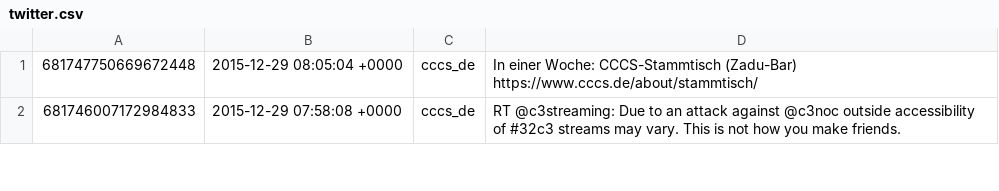
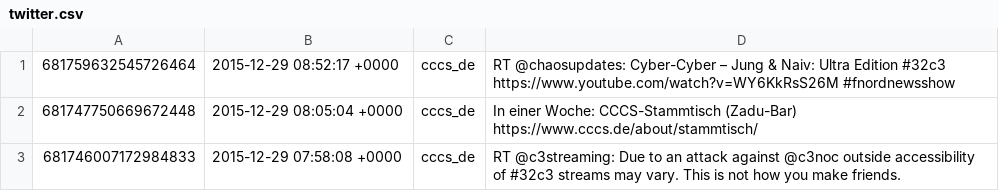
Before and after one commit to cccs/cccs-website, a CSV file: content/_data/twitter.csv, drawn as a sheet; only a part is shown.

Commit message:
Update Twitter

```diff
--- a/content/_data/twitter.csv
+++ b/content/_data/twitter.csv
@@ -1 +1,2 @@
+681759632545726464,2015-12-29 08:52:17 +0000,cccs_de,RT @chaosupdates: Cyber-Cyber – Jung & Naiv: Ultra Edition #32c3 https://www.youtube.com/watch?v=WY6KkRsS26M #fnordnewsshow
 681747750669672448,2015-12-29 08:05:04 +0000,cccs_de,In einer Woche: CCCS-Stammtisch (Zadu-Bar) https://www.cccs.de/about/stammtisch/
```
